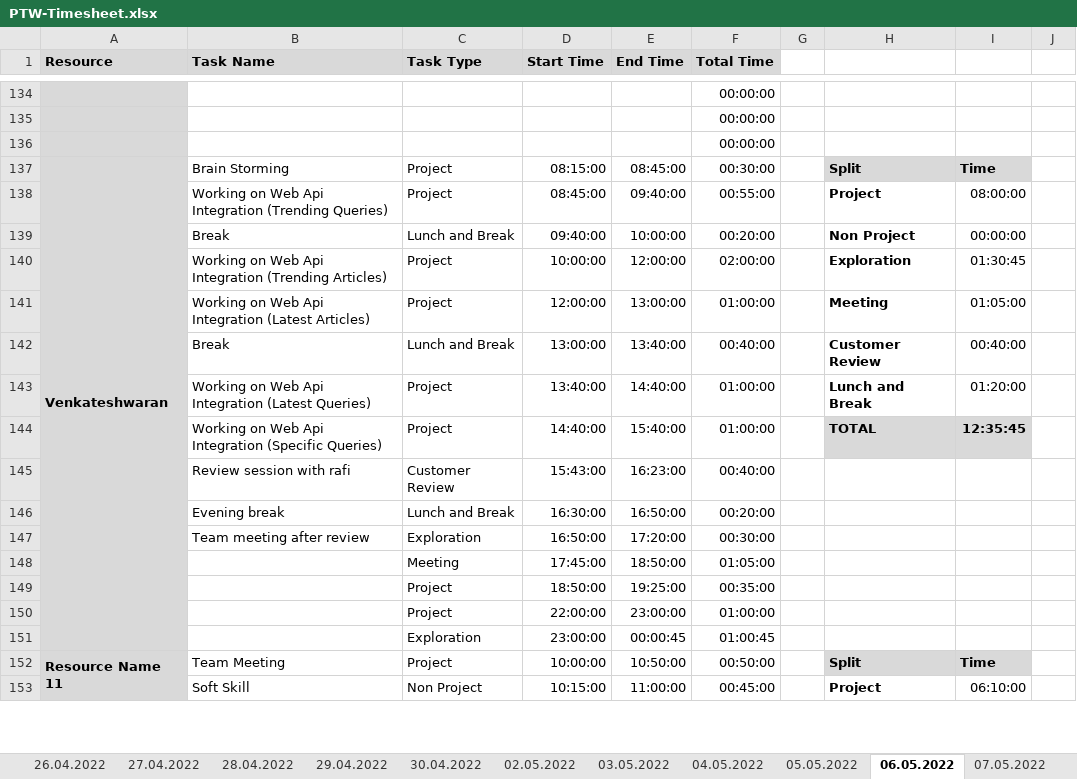
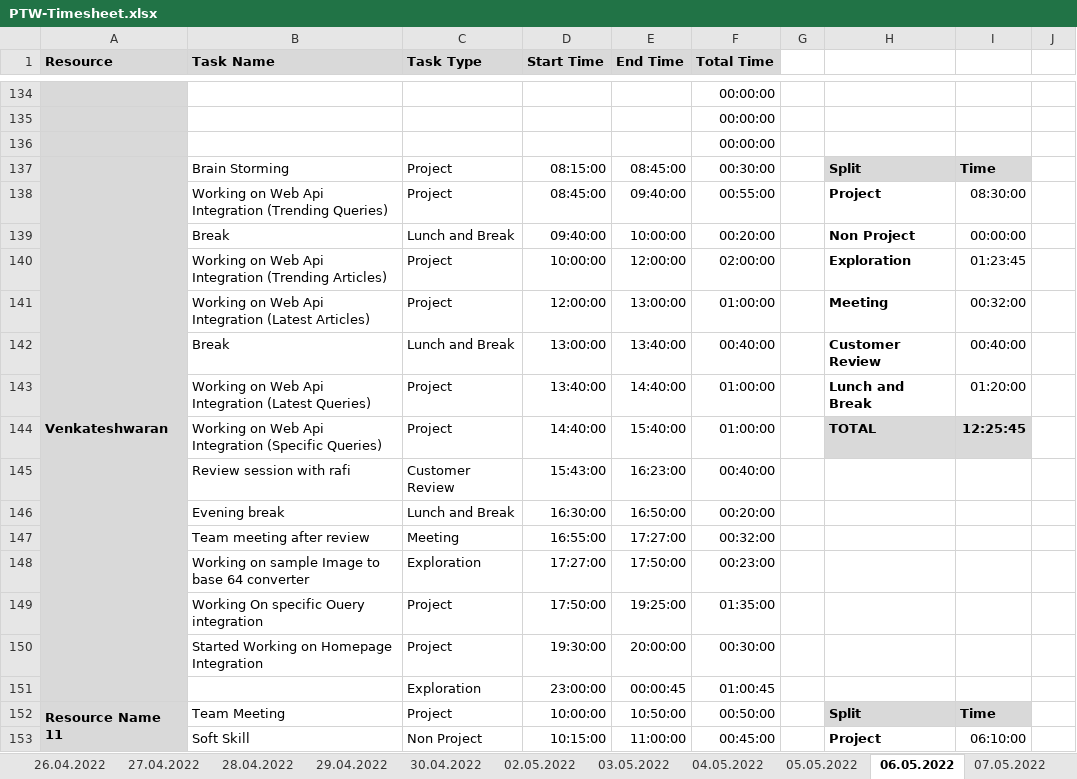
Before and after one commit to arvi9/ASPNet-WebAPI-Anngular-Project, an Excel workbook: Aurora/Process/PTW-Timesheet.xlsx, sheet 06.05.2022, drawn as a sheet; only a part is shown, gaps mark what is left out; values as stored, in another font and other column widths than the file's, no borders; conditional formats not drawn; removed rows and columns are numbered as before the commit, all else as after; rows hold the shown columns only; the diff names each change by its address in the sheet, - before the commit and + after, or states it on an @@ line.

```diff
--- a/Aurora/Process/PTW-Timesheet.xlsx (sheet 06.05.2022)
+++ b/Aurora/Process/PTW-Timesheet.xlsx (sheet 06.05.2022)
-I138: 08:00:00
+I138: 08:30:00
-I140: 01:30:45
+I140: 01:23:45
-I141: 01:05:00
+I141: 00:32:00
-I144: 12:35:45
+I144: 12:25:45
-C147 (Task Type): Exploration
+C147 (Task Type): Meeting
-D147 (Start Time): 16:50:00
+D147 (Start Time): 16:55:00
-E147 (End Time): 17:20:00
+E147 (End Time): 17:27:00
-F147 (Total Time): 00:30:00
+F147 (Total Time): 00:32:00
-row 148:  |  | Meeting | 17:45:00 | 18:50:00 | 01:05:00
+row 148:  | Working on sample Image to base 64 converter | Exploration | 17:27:00 | 17:50:00 | 00:23:00
-B149 (Task Name): (empty)
+B149 (Task Name): Working On specific Ouery integration
-D149 (Start Time): 18:50:00
+D149 (Start Time): 17:50:00
-F149 (Total Time): 00:35:00
+F149 (Total Time): 01:35:00
-row 150:  |  | Project | 22:00:00 | 23:00:00 | 01:00:00
+row 150:  | Started Working on Homepage Integration | Project | 19:30:00 | 20:00:00 | 00:30:00
```
Also changed, not shown: sheet 07.05.2022, formulas that keep their value.
